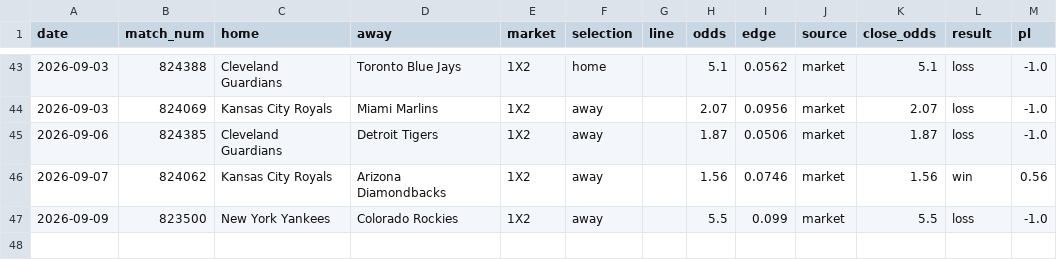
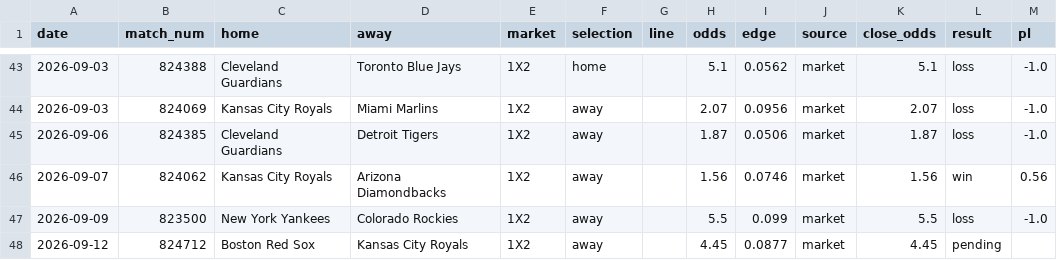
Before and after one commit to c49037027-svg/football, a CSV file: data/live_bets.csv, drawn as a sheet; only a part is shown, gaps mark what is left out; the diff names each change by its address in the sheet, - before the commit and + after, or states it on an @@ line.

```diff
--- a/data/live_bets.csv
+++ b/data/live_bets.csv
+row 48: 2026-09-12 | 824712 | Boston Red Sox | Kansas City Royals | 1X2 | away |  | 4.45 | 0.0877 | market | 4.45 | pending
```
Also changed, not shown: 1 other file.
